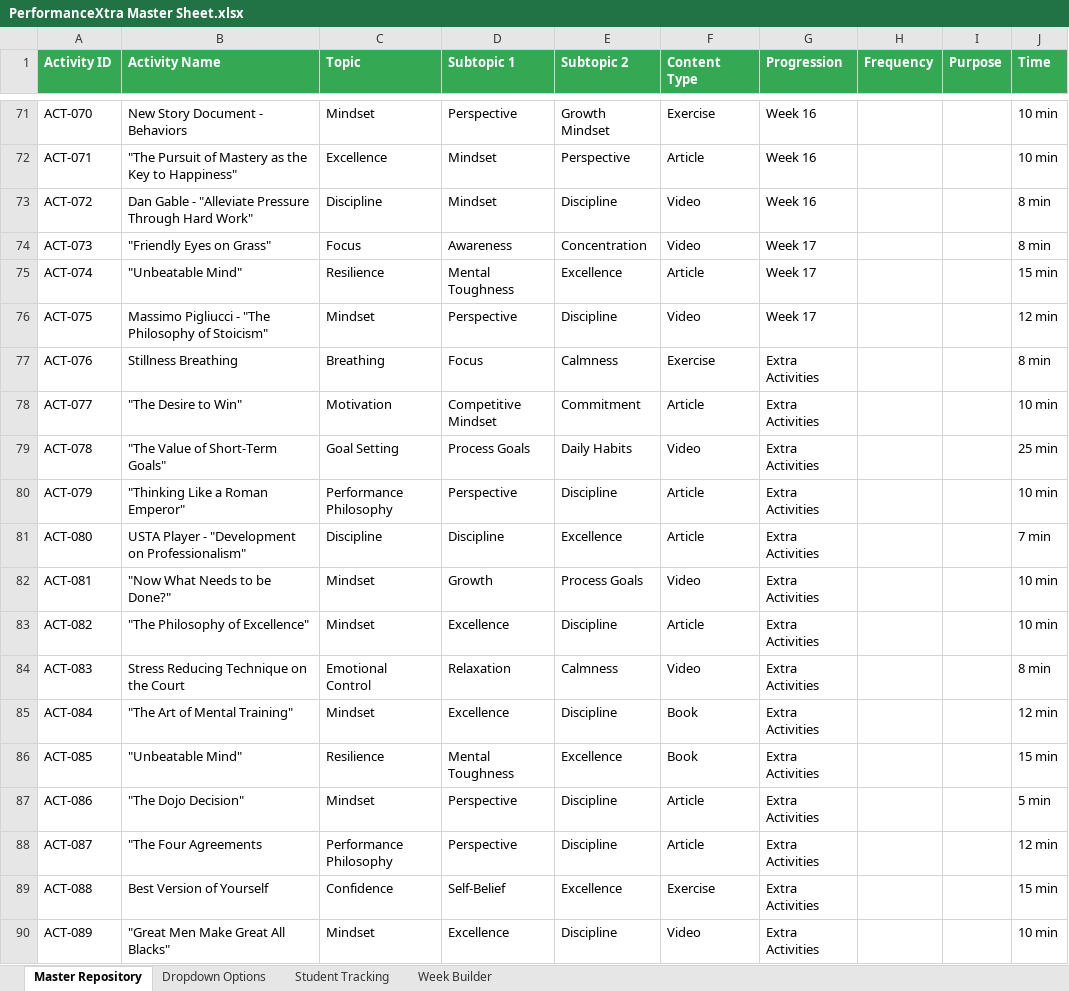
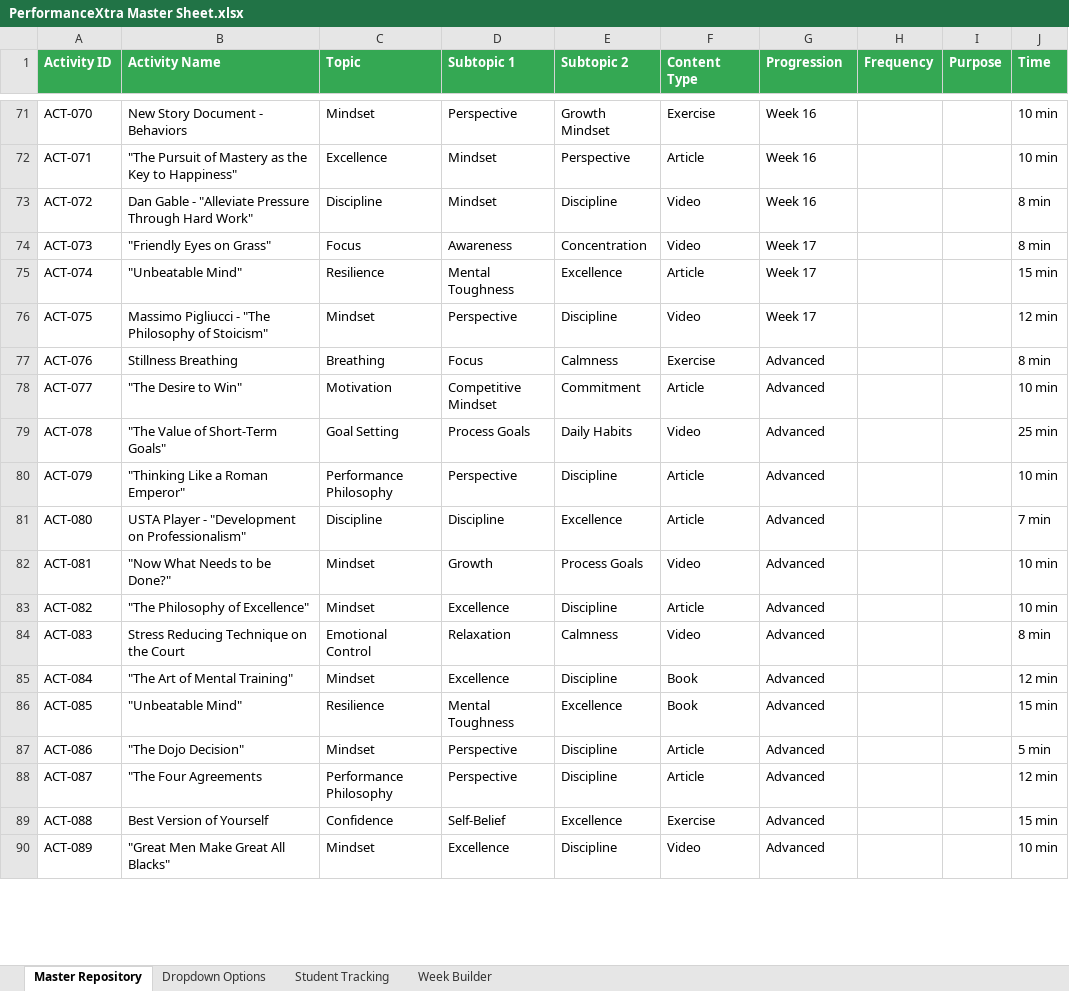
Before and after one commit to aahmadf123/PerformanceXtra, an Excel workbook: PerformanceXtra Master Sheet.xlsx, sheet Master Repository, drawn as a sheet; only a part is shown, gaps mark what is left out; values as stored, in another font and other column widths than the file's, no borders; charts and pictures not drawn; the diff covers the shown part only; the diff names each change by its address in the sheet, - before the commit and + after, or states it on an @@ line.

```diff
--- a/PerformanceXtra Master Sheet.xlsx (sheet Master Repository)
+++ b/PerformanceXtra Master Sheet.xlsx (sheet Master Repository)
-G77:G90 (Progression): Extra Activities
+G77:G90 (Progression): Advanced
```
Also changed, not shown: 101 edited cells elsewhere in this sheet, sheet Dropdown Options, build/PerformanceXtra_Master_Sheet.xlsx.
